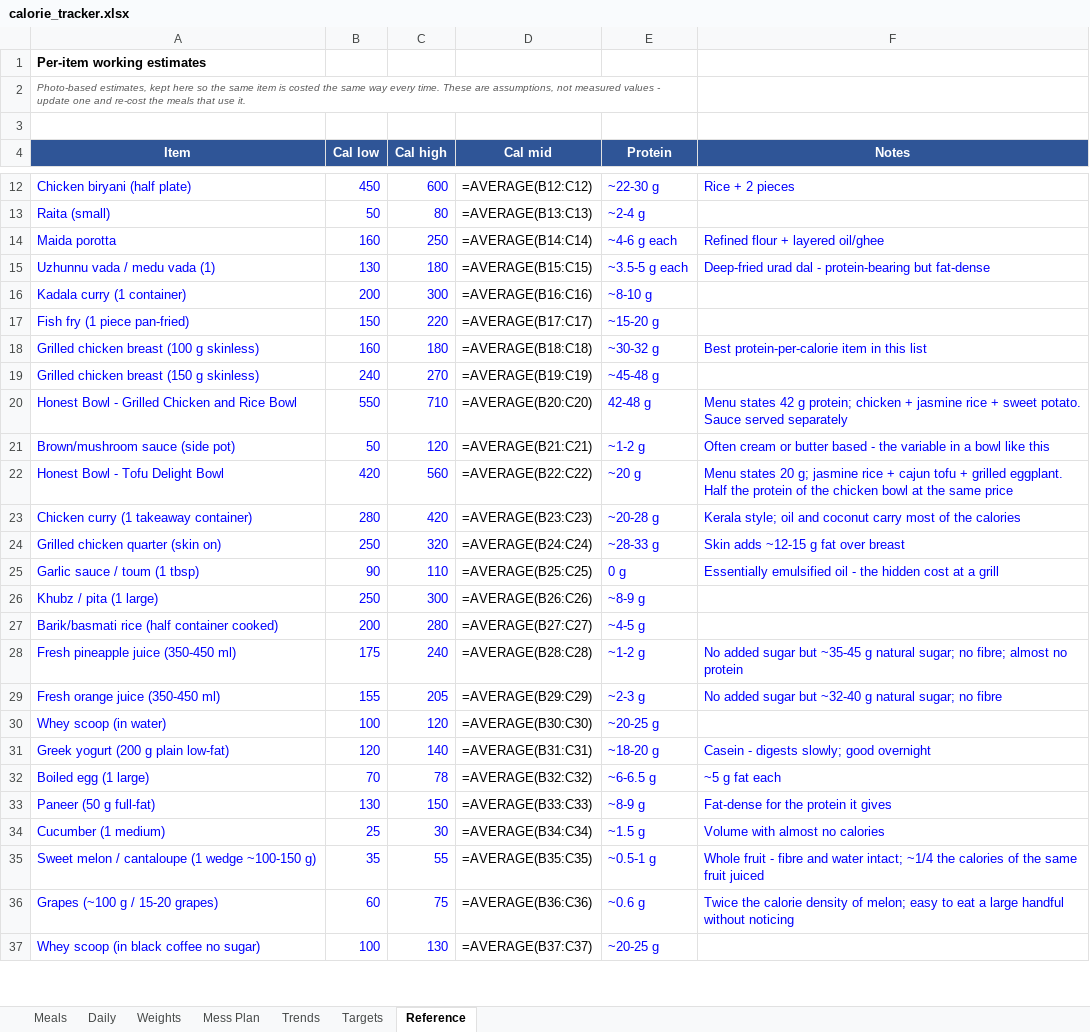
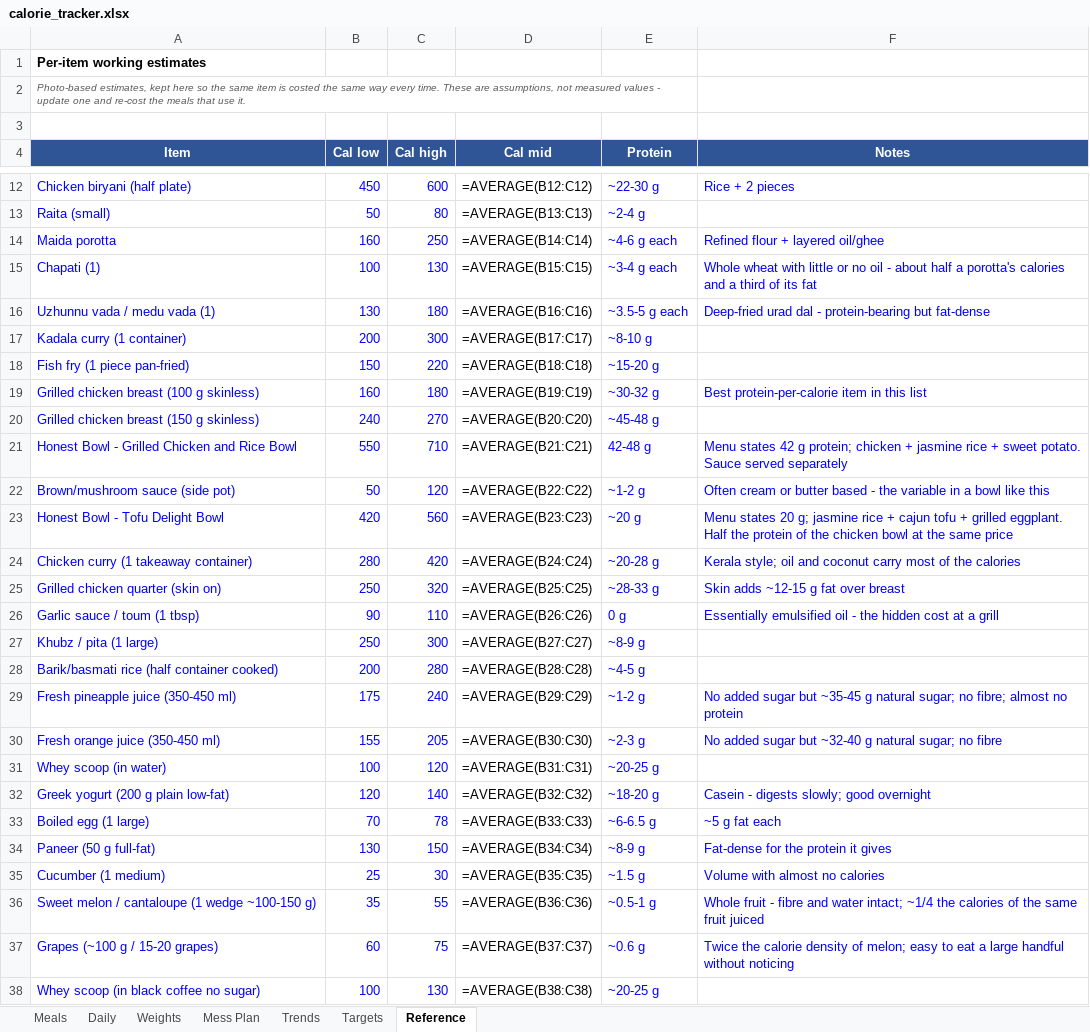
Before and after one commit to cakiran369/Kiranwebsite, an Excel workbook: nutrition/calorie_tracker.xlsx, sheet Reference, drawn as a sheet; only a part is shown, gaps mark what is left out; values as stored, in another font and other column widths than the file's, no borders; formulas without a stored value are shown as written; addresses are those after the commit; the diff covers the shown part only; the diff names each change by its address in the sheet, - before the commit and + after, or states it on an @@ line.

```diff
--- a/nutrition/calorie_tracker.xlsx (sheet Reference)
+++ b/nutrition/calorie_tracker.xlsx (sheet Reference)
+row 15: Chapati (1) | 100 | 130 | =AVERAGE(B15:C15) | ~3-4 g each | Whole wheat with little or no oil - about half a porotta's calories and a third of its fat
-D16 (Cal mid): =AVERAGE(B15:C15)
+D16 (Cal mid): =AVERAGE(B16:C16)
-D17 (Cal mid): =AVERAGE(B16:C16)
+D17 (Cal mid): =AVERAGE(B17:C17)
-D18 (Cal mid): =AVERAGE(B17:C17)
+D18 (Cal mid): =AVERAGE(B18:C18)
-D19 (Cal mid): =AVERAGE(B18:C18)
+D19 (Cal mid): =AVERAGE(B19:C19)
-D20 (Cal mid): =AVERAGE(B19:C19)
+D20 (Cal mid): =AVERAGE(B20:C20)
-D21 (Cal mid): =AVERAGE(B20:C20)
+D21 (Cal mid): =AVERAGE(B21:C21)
-D22 (Cal mid): =AVERAGE(B21:C21)
+D22 (Cal mid): =AVERAGE(B22:C22)
-D23 (Cal mid): =AVERAGE(B22:C22)
+D23 (Cal mid): =AVERAGE(B23:C23)
-D24 (Cal mid): =AVERAGE(B23:C23)
+D24 (Cal mid): =AVERAGE(B24:C24)
-D25 (Cal mid): =AVERAGE(B24:C24)
+D25 (Cal mid): =AVERAGE(B25:C25)
-D26 (Cal mid): =AVERAGE(B25:C25)
+D26 (Cal mid): =AVERAGE(B26:C26)
-D27 (Cal mid): =AVERAGE(B26:C26)
+D27 (Cal mid): =AVERAGE(B27:C27)
-D28 (Cal mid): =AVERAGE(B27:C27)
+D28 (Cal mid): =AVERAGE(B28:C28)
-D29 (Cal mid): =AVERAGE(B28:C28)
+D29 (Cal mid): =AVERAGE(B29:C29)
-D30 (Cal mid): =AVERAGE(B29:C29)
+D30 (Cal mid): =AVERAGE(B30:C30)
-D31 (Cal mid): =AVERAGE(B30:C30)
+D31 (Cal mid): =AVERAGE(B31:C31)
-D32 (Cal mid): =AVERAGE(B31:C31)
+D32 (Cal mid): =AVERAGE(B32:C32)
-D33 (Cal mid): =AVERAGE(B32:C32)
+D33 (Cal mid): =AVERAGE(B33:C33)
-D34 (Cal mid): =AVERAGE(B33:C33)
+D34 (Cal mid): =AVERAGE(B34:C34)
-D35 (Cal mid): =AVERAGE(B34:C34)
+D35 (Cal mid): =AVERAGE(B35:C35)
-D36 (Cal mid): =AVERAGE(B35:C35)
+D36 (Cal mid): =AVERAGE(B36:C36)
-D37 (Cal mid): =AVERAGE(B36:C36)
+D37 (Cal mid): =AVERAGE(B37:C37)
-D38 (Cal mid): =AVERAGE(B37:C37)
+D38 (Cal mid): =AVERAGE(B38:C38)
```
Also changed, not shown: 4 edited cells elsewhere in this sheet, sheet Mess Plan, 4 other files.
